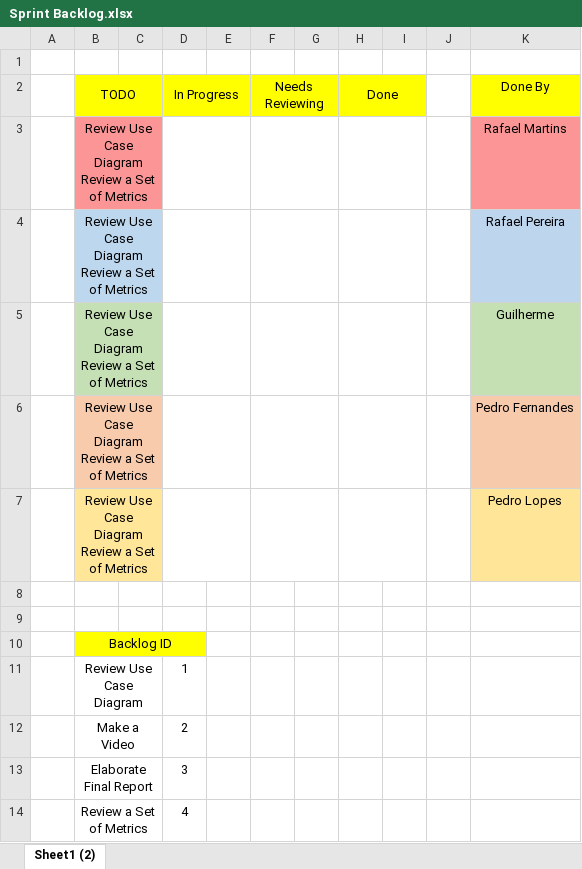
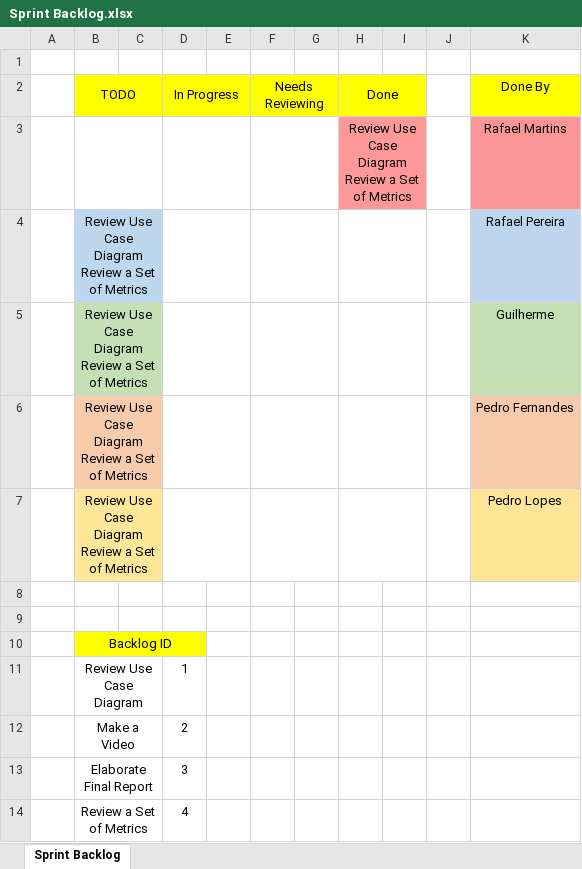
Before and after one commit to Gui28F/SE2223_57514_60045_60602_60694_60700, an Excel workbook: Project/Phase 2/Sprint2/Sprint Backlog.xlsx, sheet Sprint Backlog, drawn as a sheet; values as stored, in another font and other column widths than the file's, no borders; removed rows and columns are numbered as before the commit, all else as after; the diff names each change by its address in the sheet, - before the commit and + after, or states it on an @@ line.

Commit message:
Added 1 Metric and 1 Use Case Review and updated Scrum files accordingly

```diff
--- a/Project/Phase 2/Sprint2/Sprint Backlog.xlsx (sheet Sprint Backlog)
+++ b/Project/Phase 2/Sprint2/Sprint Backlog.xlsx (sheet Sprint Backlog)
-sheet tab: Sheet1 (2)
+sheet tab: Sprint Backlog
-row 3:  | Review Use Case Diagram Review a Set of Metrics |  |  |  |  |  |  |  |  | Rafael Martins
+row 3:  |  |  |  |  |  |  | Review Use Case Diagram Review a Set of Metrics |  |  | Rafael Martins
```
Also changed, not shown: Project/Phase 2/Sprint2/Burndown Chart.xlsx, 2 other files.
